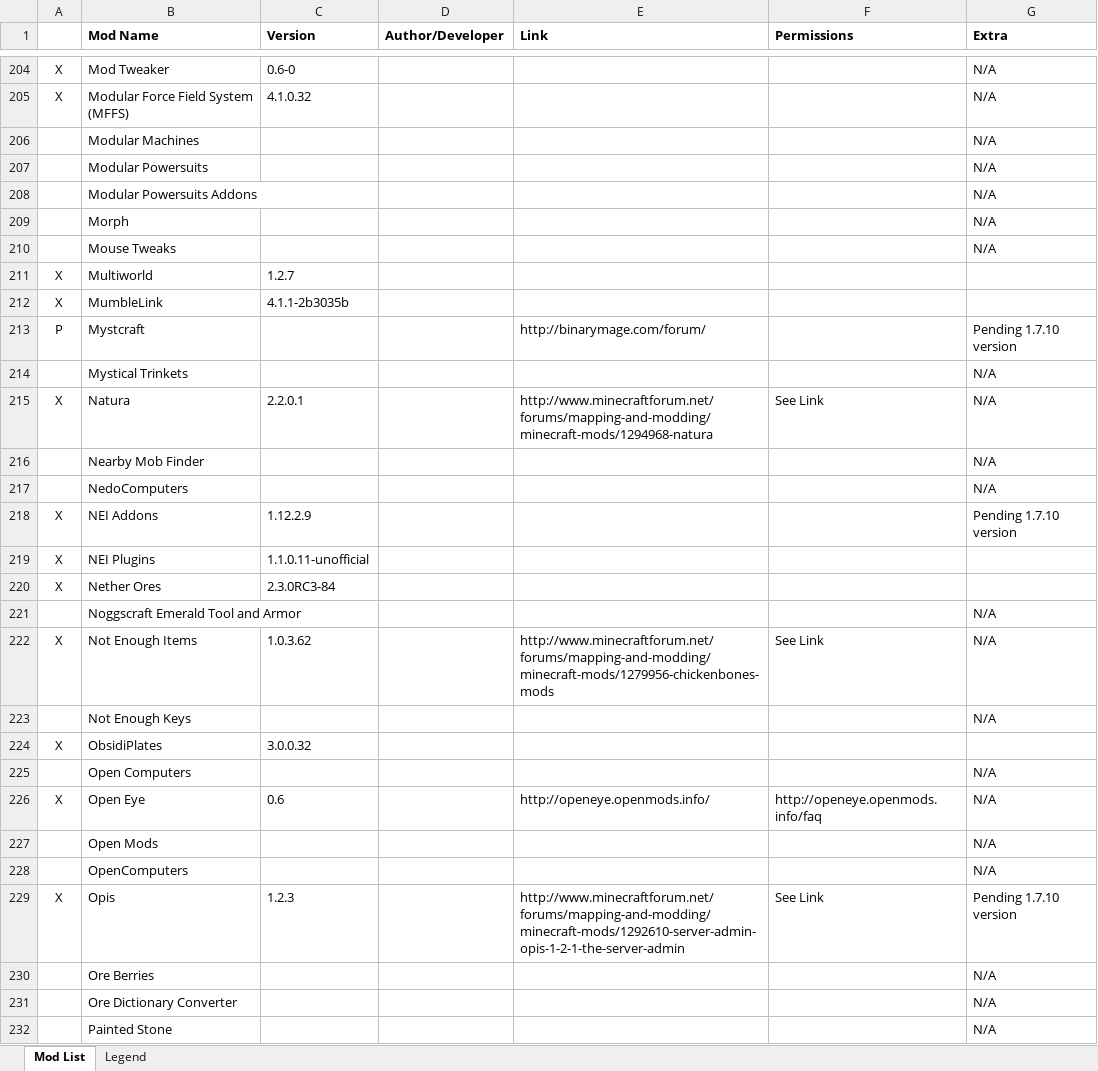
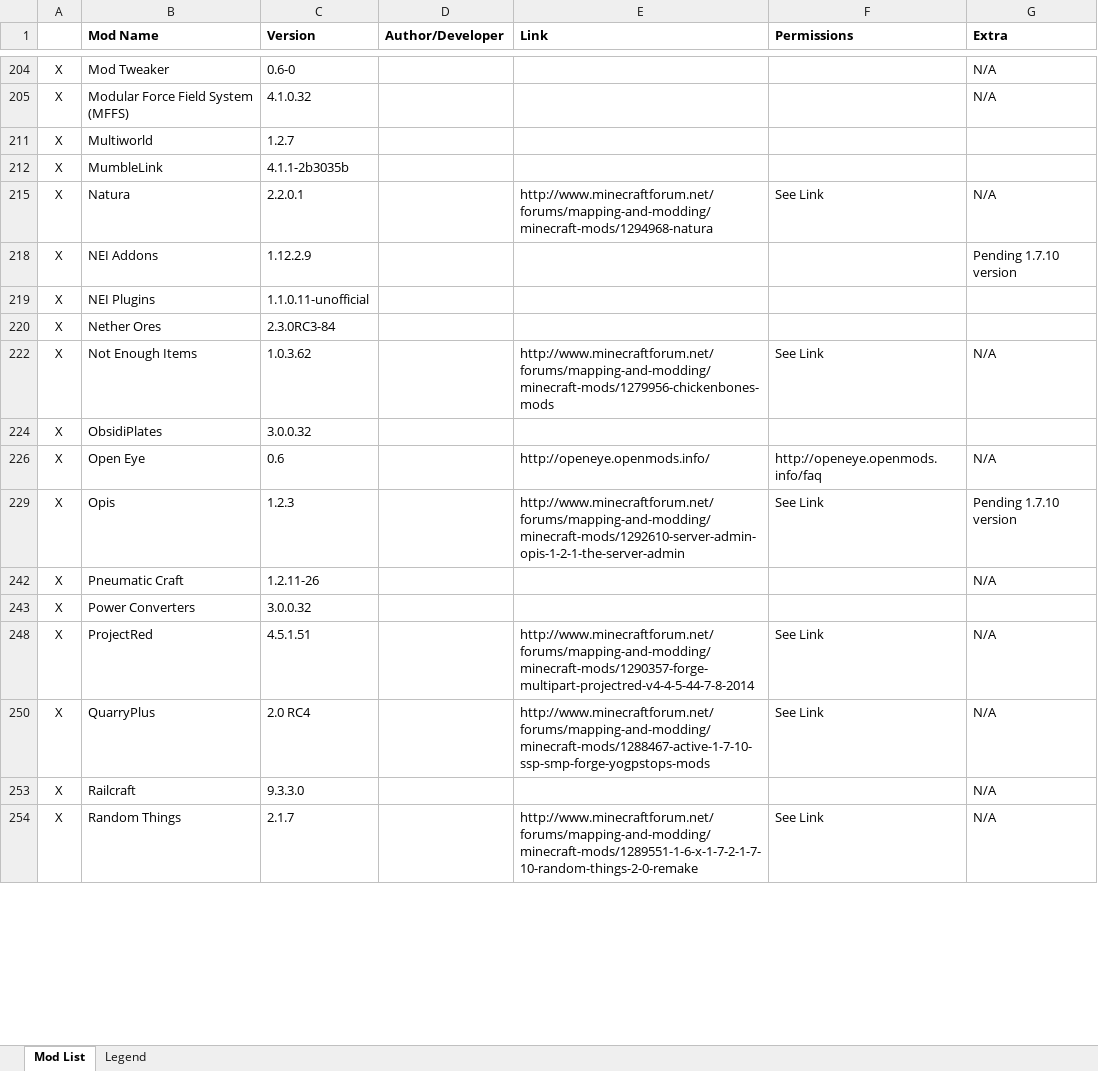
Before and after one commit to RemTM/RemTModPack_V3, an Excel workbook: Mod List.xlsx, sheet Mod List, drawn as a sheet; only a part is shown, gaps mark what is left out; the shorter side is filled out with more unchanged rows; values as stored, in another font and other column widths than the file's, no borders; charts and pictures not drawn; the diff covers the shown part only; the diff names each change by its address in the sheet, - before the commit and + after, or states it on an @@ line.

```diff
--- a/Mod List.xlsx (sheet Mod List)
+++ b/Mod List.xlsx (sheet Mod List)
@@ row 206 hidden:  | Modular Machines |  |  |  |  | N/A @@
@@ row 207 hidden:  | Modular Powersuits |  |  |  |  | N/A @@
@@ row 208 hidden:  | Modular Powersuits Addons |  |  |  |  | N/A @@
@@ row 209 hidden:  | Morph |  |  |  |  | N/A @@
@@ row 210 hidden:  | Mouse Tweaks |  |  |  |  | N/A @@
@@ row 213 hidden: P | Mystcraft |  |  | http://binarymage.com/forum/ |  | Pending 1.7.10 version @@
@@ row 214 hidden:  | Mystical Trinkets |  |  |  |  | N/A @@
@@ row 216 hidden:  | Nearby Mob Finder |  |  |  |  | N/A @@
@@ row 217 hidden:  | NedoComputers |  |  |  |  | N/A @@
@@ row 221 hidden:  | Noggscraft Emerald Tool and Armor |  |  |  |  | N/A @@
@@ row 223 hidden:  | Not Enough Keys |  |  |  |  | N/A @@
@@ row 225 hidden:  | Open Computers |  |  |  |  | N/A @@
@@ row 227 hidden:  | Open Mods |  |  |  |  | N/A @@
@@ row 228 hidden:  | OpenComputers |  |  |  |  | N/A @@
@@ row 230 hidden:  | Ore Berries |  |  |  |  | N/A @@
@@ row 231 hidden:  | Ore Dictionary Converter |  |  |  |  | N/A @@
@@ row 232 hidden:  | Painted Stone |  |  |  |  | N/A @@
```
Also changed, not shown: 165 hidden or unhidden rows, 10 edited cells and cell formats elsewhere in this sheet, charts or pictures.
